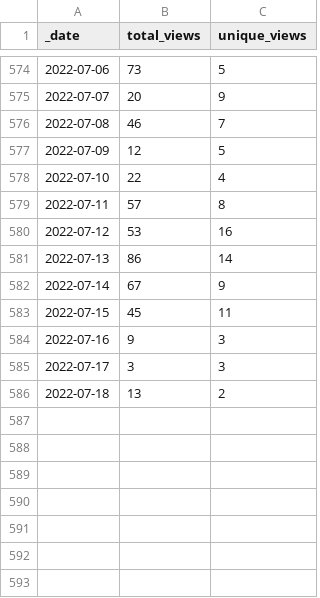
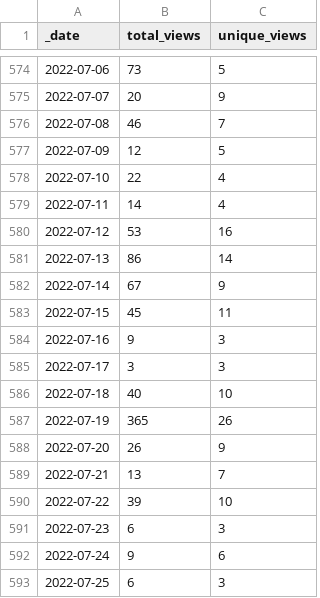
Before and after one commit to Living-with-machines/github_stats_report, a CSV file: view_data/DeezyMatch_views_traffic.csv, drawn as a sheet; only a part is shown, gaps mark what is left out.

Commit message:
Update GitHub traffic report

```diff
--- a/view_data/DeezyMatch_views_traffic.csv
+++ b/view_data/DeezyMatch_views_traffic.csv
@@ -578,3 +578,3 @@ _date,total_views,unique_views
 2022-07-10,22,4
-2022-07-11,57,8
+2022-07-11,14,4
 2022-07-12,53,16
@@ -585,2 +585,9 @@ _date,total_views,unique_views
 2022-07-17,3,3
-2022-07-18,13,2
+2022-07-18,40,10
+2022-07-19,365,26
+2022-07-20,26,9
+2022-07-21,13,7
+2022-07-22,39,10
+2022-07-23,6,3
+2022-07-24,9,6
+2022-07-25,6,3
```
Also changed, not shown: clone_data/LwM_SIGSPATIAL2020_ToponymMatching_clones_traffic.csv, view_data/MapReader_views_traffic.csv, 45 other files.
